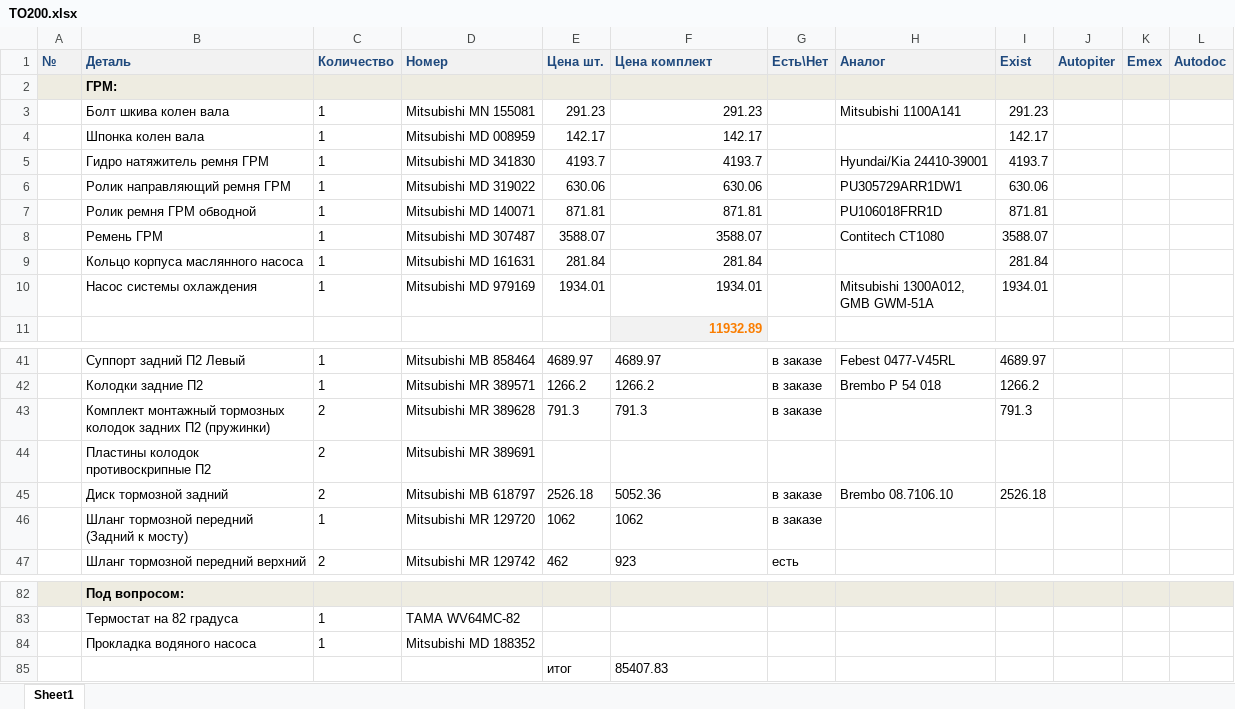
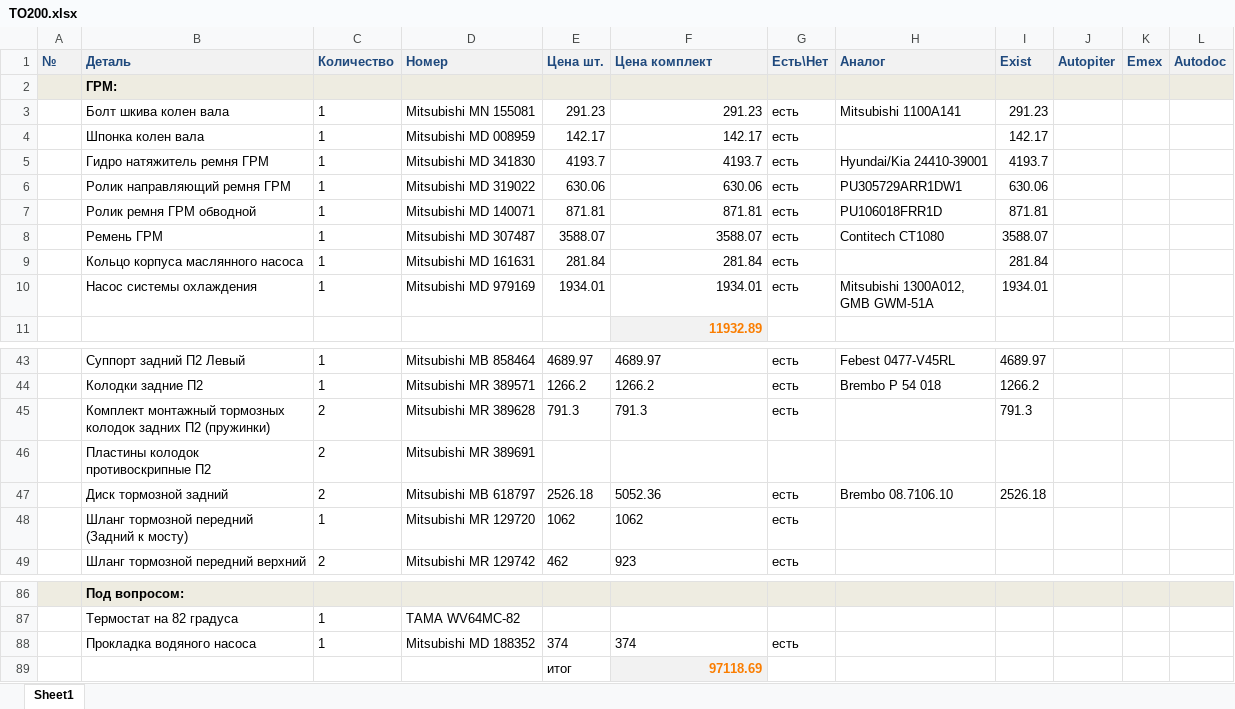
Before and after one commit to vbratsun/MPS, an Excel workbook: TO200.xlsx, sheet Sheet1, drawn as a sheet; only a part is shown, gaps mark what is left out; values as stored, in another font and other column widths than the file's, no borders; addresses are those after the commit; the diff covers the shown part only; the diff names each change by its address in the sheet, - before the commit and + after, or states it on an @@ line.

```diff
--- a/TO200.xlsx (sheet Sheet1)
+++ b/TO200.xlsx (sheet Sheet1)
-G3:G10 (Есть\Нет): (empty)
+G3:G10 (Есть\Нет): есть
-G43:G45 (Есть\Нет): в заказе
+G43:G45 (Есть\Нет): есть
-G47:G48 (Есть\Нет): в заказе
+G47:G48 (Есть\Нет): есть
-E88 (Цена шт.): (empty)
+E88 (Цена шт.): 374
-F88 (Цена комплект): (empty)
+F88 (Цена комплект): 374
-G88 (Есть\Нет): (empty)
+G88 (Есть\Нет): есть
-F89 (Цена комплект): 85407.83
+F89 (Цена комплект): 97118.69
@@ F89 alignment: left → right, fill: none → #F2F2F2, bold: off → on, text colour: black → #FA7D00 @@
```
Also changed, not shown: 5 added rows, 1 removed row, 37 edited cells and cell formats elsewhere in this sheet, formulas that keep their value, Бортовой Журнал.xlsx.
